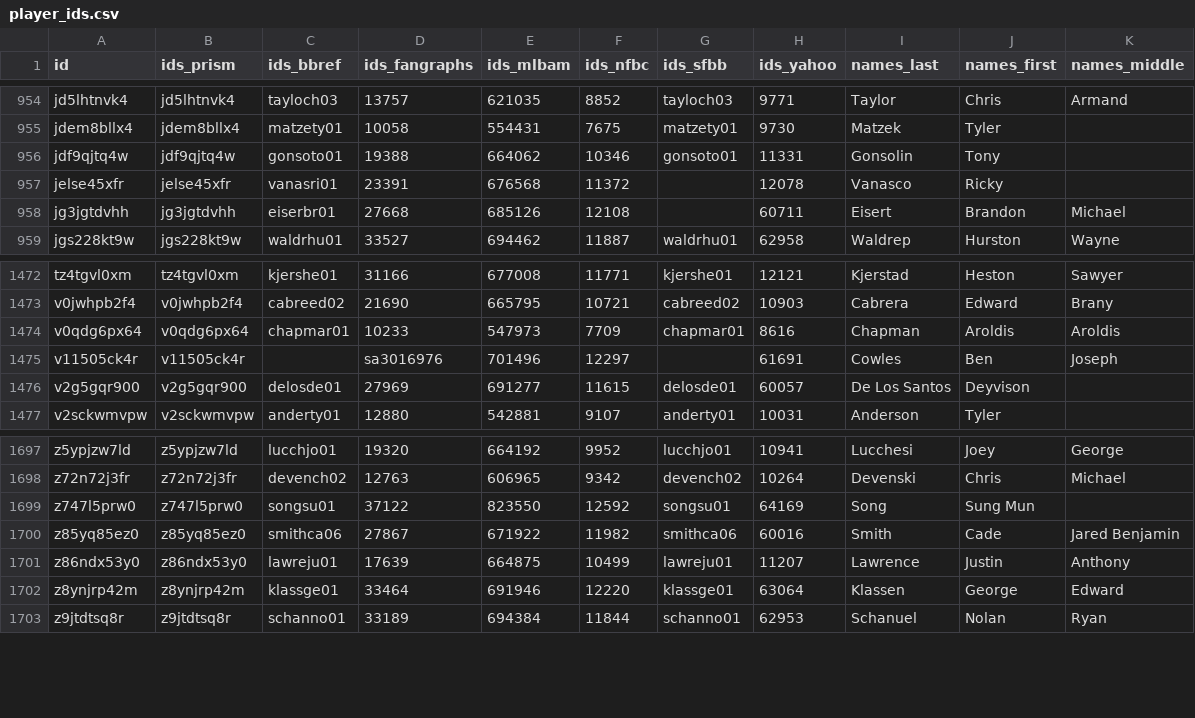
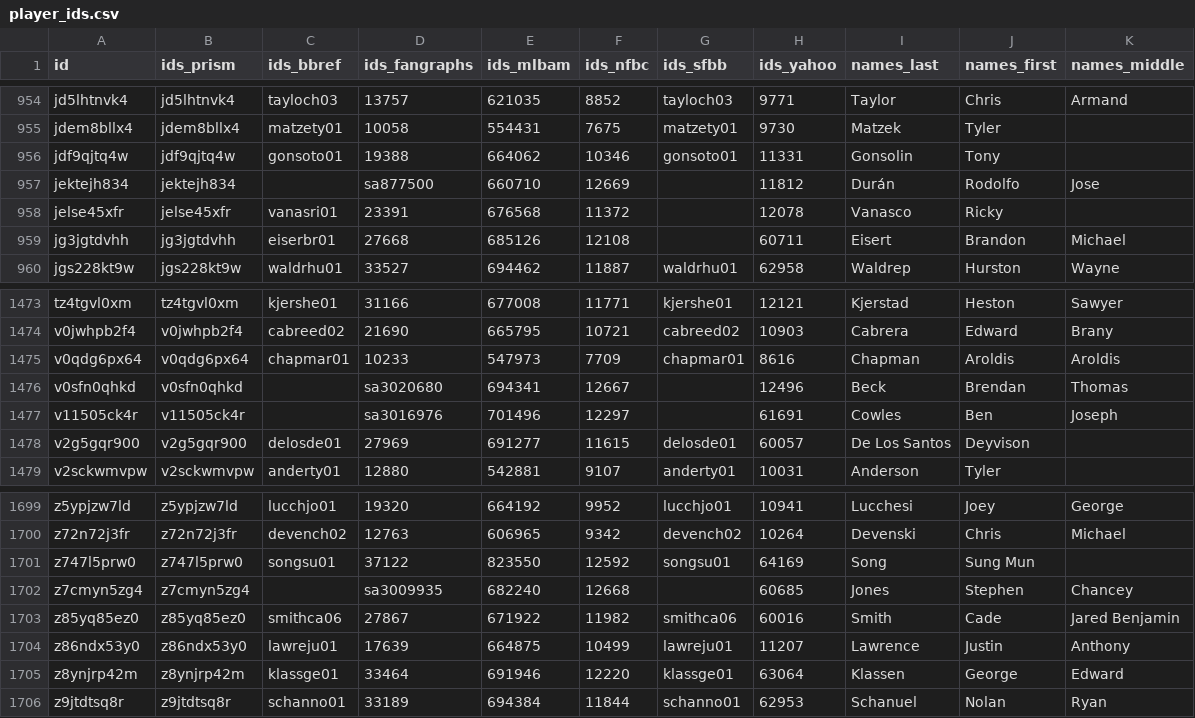
Before and after one commit to StatsVine/prism-registry, a CSV file: exports/mlb/player_ids/player_ids.csv, drawn as a sheet; only a part is shown, gaps mark what is left out.

```diff
--- a/exports/mlb/player_ids/player_ids.csv
+++ b/exports/mlb/player_ids/player_ids.csv
@@ -956,2 +956,3 @@ jdem8bllx4,jdem8bllx4,matzety01,10058,554431,7675,matzety01,9730,Matzek,Tyler,
 jdf9qjtq4w,jdf9qjtq4w,gonsoto01,19388,664062,10346,gonsoto01,11331,Gonsolin,Tony,
+jektejh834,jektejh834,,sa877500,660710,12669,,11812,Durán,Rodolfo,Jose
 jelse45xfr,jelse45xfr,vanasri01,23391,676568,11372,,12078,Vanasco,Ricky,
@@ -1474,2 +1475,3 @@ v0jwhpb2f4,v0jwhpb2f4,cabreed02,21690,665795,10721,cabreed02,10903,Cabrera,Edwar
 v0qdg6px64,v0qdg6px64,chapmar01,10233,547973,7709,chapmar01,8616,Chapman,Aroldis,Aroldis
+v0sfn0qhkd,v0sfn0qhkd,,sa3020680,694341,12667,,12496,Beck,Brendan,Thomas
 v11505ck4r,v11505ck4r,,sa3016976,701496,12297,,61691,Cowles,Ben,Joseph
@@ -1699,2 +1701,3 @@ z72n72j3fr,z72n72j3fr,devench02,12763,606965,9342,devench02,10264,Devenski,Chris
 z747l5prw0,z747l5prw0,songsu01,37122,823550,12592,songsu01,64169,Song,Sung Mun,
+z7cmyn5zg4,z7cmyn5zg4,,sa3009935,682240,12668,,60685,Jones,Stephen,Chancey
 z85yq85ez0,z85yq85ez0,smithca06,27867,671922,11982,smithca06,60016,Smith,Cade,Jared Benjamin
```
Also changed, not shown: exports/mlb/players_mlb_profile/players_mlb_profile.csv, exports/mlb/players_mlb_roster/players_mlb_roster.csv, 37 other files.
